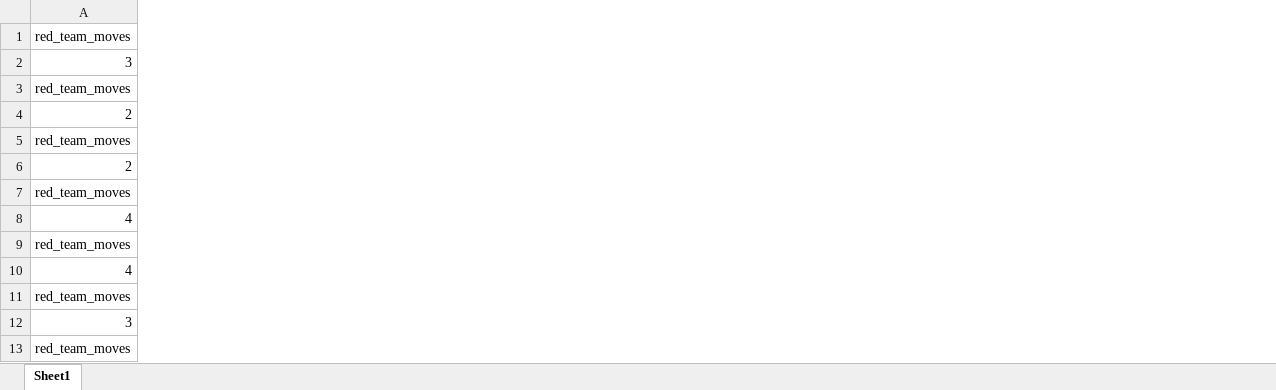
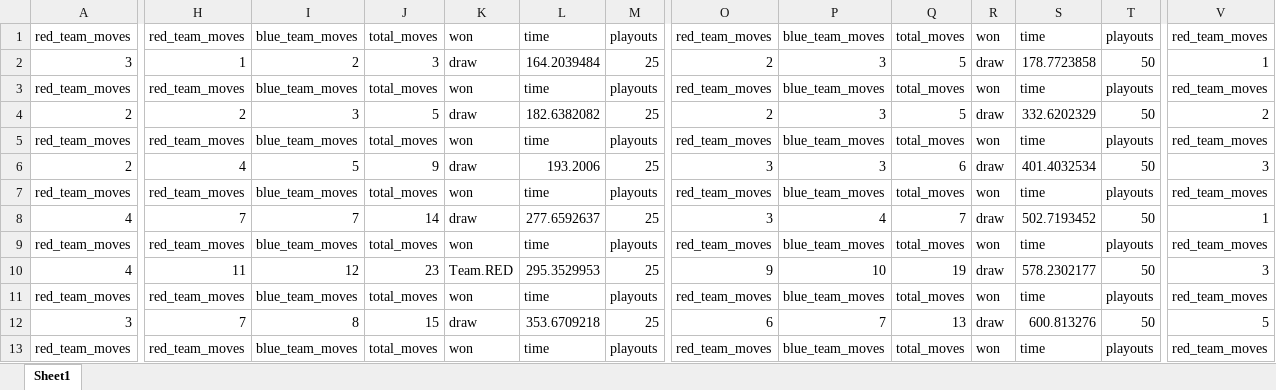
Before and after one commit to lar9482/CS_4253_Project3, an Excel workbook: src/projects/proj2/monte_carlo.xlsx, sheet Sheet1, drawn as a sheet; only a part is shown, gaps mark what is left out; values as stored, in another font and other column widths than the file's, no borders; the diff covers the shown part only; the diff names each change by its address in the sheet, - before the commit and + after, or states it on an @@ line.

```diff
--- a/src/projects/proj2/monte_carlo.xlsx (sheet Sheet1)
+++ b/src/projects/proj2/monte_carlo.xlsx (sheet Sheet1)
+column H, rows 1-13: red_team_moves | 1 | red_team_moves | 2 | red_team_moves | 4 | red_team_moves | 7 | red_team_moves | 11 | red_team_moves | 7 | red_team_moves
+column I, rows 1-13: blue_team_moves | 2 | blue_team_moves | 3 | blue_team_moves | 5 | blue_team_moves | 7 | blue_team_moves | 12 | blue_team_moves | 8 | blue_team_moves
+column J, rows 1-13: total_moves | 3 | total_moves | 5 | total_moves | 9 | total_moves | 14 | total_moves | 23 | total_moves | 15 | total_moves
+column K, rows 1-13: won | draw | won | draw | won | draw | won | draw | won | Team.RED | won | draw | won
+column L, rows 1-13: time | 164.2039484 | time | 182.6382082 | time | 193.2006 | time | 277.6592637 | time | 295.3529953 | time | 353.6709218 | time
+column M, rows 1-13: playouts | 25 | playouts | 25 | playouts | 25 | playouts | 25 | playouts | 25 | playouts | 25 | playouts
+column O, rows 1-13: red_team_moves | 2 | red_team_moves | 2 | red_team_moves | 3 | red_team_moves | 3 | red_team_moves | 9 | red_team_moves | 6 | red_team_moves
+column P, rows 1-13: blue_team_moves | 3 | blue_team_moves | 3 | blue_team_moves | 3 | blue_team_moves | 4 | blue_team_moves | 10 | blue_team_moves | 7 | blue_team_moves
+column Q, rows 1-13: total_moves | 5 | total_moves | 5 | total_moves | 6 | total_moves | 7 | total_moves | 19 | total_moves | 13 | total_moves
+column R, rows 1-13: won | draw | won | draw | won | draw | won | draw | won | draw | won | draw | won
+column S, rows 1-13: time | 178.7723858 | time | 332.6202329 | time | 401.4032534 | time | 502.7193452 | time | 578.2302177 | time | 600.813276 | time
+column T, rows 1-13: playouts | 50 | playouts | 50 | playouts | 50 | playouts | 50 | playouts | 50 | playouts | 50 | playouts
+column V, rows 1-13: red_team_moves | 1 | red_team_moves | 2 | red_team_moves | 3 | red_team_moves | 1 | red_team_moves | 3 | red_team_moves | 5 | red_team_moves
```
Also changed, not shown: 1 added row, 48 removed rows and 15 added columns elsewhere in this sheet, src/projects/proj2/minimax.xlsx, src/projects/proj2/prune.xlsx, 3 other files.
